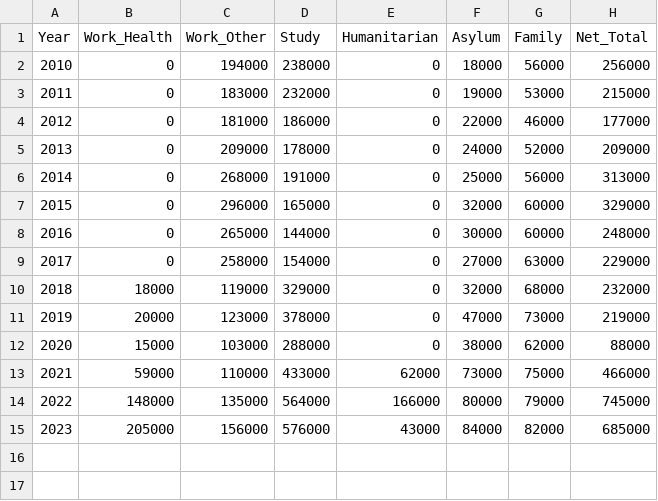
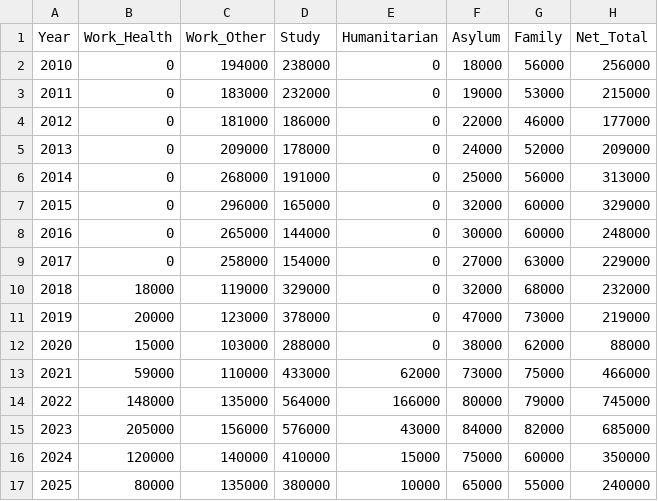
Before and after one commit to thowe26/uk-atlas-data, a CSV file: data/migration_extended.csv, drawn as a sheet; the diff names each change by its address in the sheet, - before the commit and + after, or states it on an @@ line.

Commit message:
Add data for 2024 and 2025 to migration_extended.csv

```diff
--- a/data/migration_extended.csv
+++ b/data/migration_extended.csv
+row 16: 2024 | 120000 | 140000 | 410000 | 15000 | 75000 | 60000 | 350000
+row 17: 2025 | 80000 | 135000 | 380000 | 10000 | 65000 | 55000 | 240000
```
